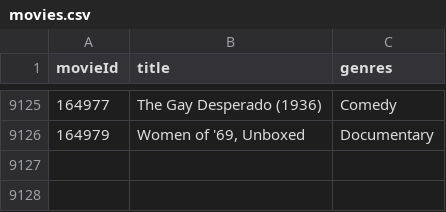
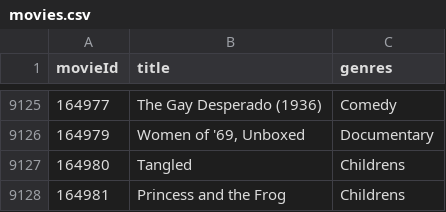
Before and after one commit to jzblewski2/ApplicationTemplate, a CSV file: Files/movies.csv, drawn as a sheet; only a part is shown, gaps mark what is left out; the diff names each change by its address in the sheet, - before the commit and + after, or states it on an @@ line.

```diff
--- a/Files/movies.csv
+++ b/Files/movies.csv
+row 9127: 164980 | Tangled | Childrens
+row 9128: 164981 | Princess and the Frog | Childrens
```
Also changed, not shown: 1 other file.
